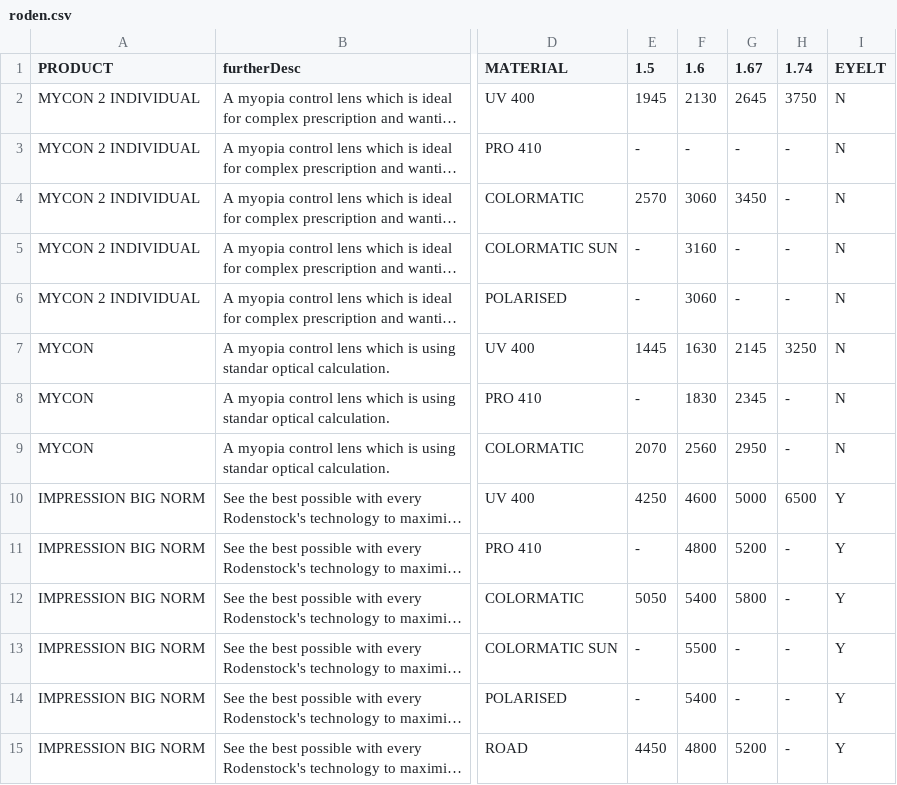
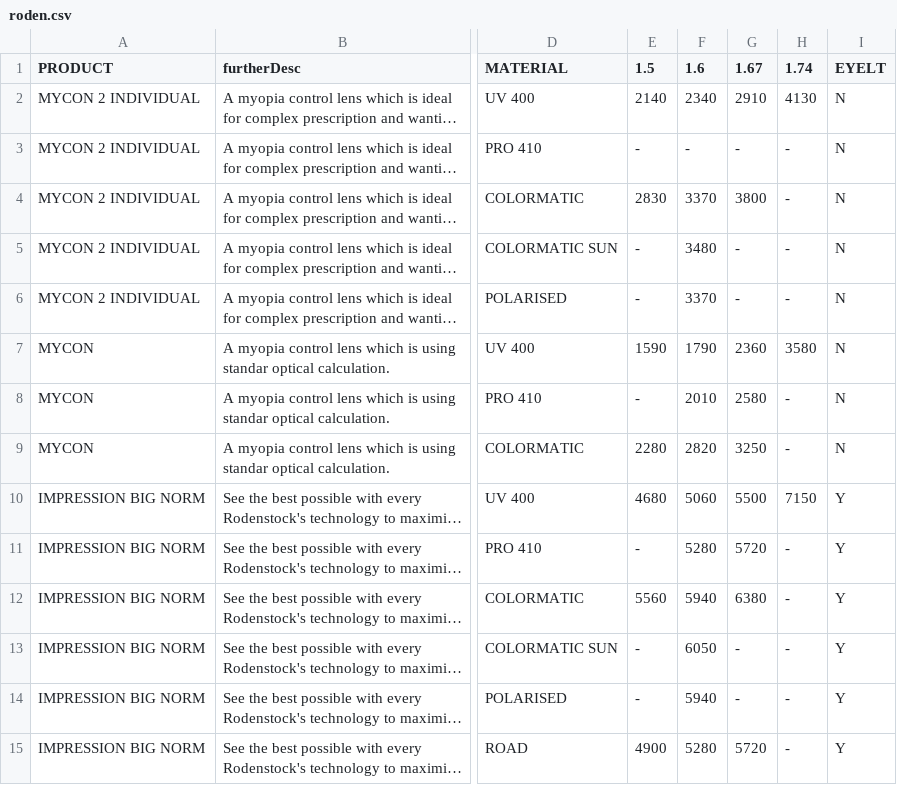
Before and after one commit to sp-rx/rodenstock, a CSV file: roden.csv, drawn as a sheet; only a part is shown, gaps mark what is left out; long unchanged cells end in …; the diff covers the shown part only; the diff names each change by its address in the sheet, - before the commit and + after, or states it on an @@ line.

Commit message:
Update roden.csv

```diff
--- a/roden.csv
+++ b/roden.csv
-E2 (1.5): 1945
+E2 (1.5): 2140
-F2 (1.6): 2130
+F2 (1.6): 2340
-G2 (1.67): 2645
+G2 (1.67): 2910
-H2 (1.74): 3750
+H2 (1.74): 4130
-E4 (1.5): 2570
+E4 (1.5): 2830
-F4 (1.6): 3060
+F4 (1.6): 3370
-G4 (1.67): 3450
+G4 (1.67): 3800
-F5 (1.6): 3160
+F5 (1.6): 3480
-F6 (1.6): 3060
+F6 (1.6): 3370
-E7 (1.5): 1445
+E7 (1.5): 1590
-F7 (1.6): 1630
+F7 (1.6): 1790
-G7 (1.67): 2145
+G7 (1.67): 2360
-H7 (1.74): 3250
+H7 (1.74): 3580
-F8 (1.6): 1830
+F8 (1.6): 2010
-G8 (1.67): 2345
+G8 (1.67): 2580
-E9 (1.5): 2070
+E9 (1.5): 2280
-F9 (1.6): 2560
+F9 (1.6): 2820
-G9 (1.67): 2950
+G9 (1.67): 3250
-E10 (1.5): 4250
+E10 (1.5): 4680
-F10 (1.6): 4600
+F10 (1.6): 5060
-G10 (1.67): 5000
+G10 (1.67): 5500
-H10 (1.74): 6500
+H10 (1.74): 7150
-F11 (1.6): 4800
+F11 (1.6): 5280
-G11 (1.67): 5200
+G11 (1.67): 5720
-E12 (1.5): 5050
+E12 (1.5): 5560
-F12 (1.6): 5400
+F12 (1.6): 5940
-G12 (1.67): 5800
+G12 (1.67): 6380
-F13 (1.6): 5500
+F13 (1.6): 6050
-F14 (1.6): 5400
+F14 (1.6): 5940
-E15 (1.5): 4450
+E15 (1.5): 4900
-F15 (1.6): 4800
+F15 (1.6): 5280
-G15 (1.67): 5200
+G15 (1.67): 5720
```
Also changed, not shown: 156 edited cells elsewhere in this file.
